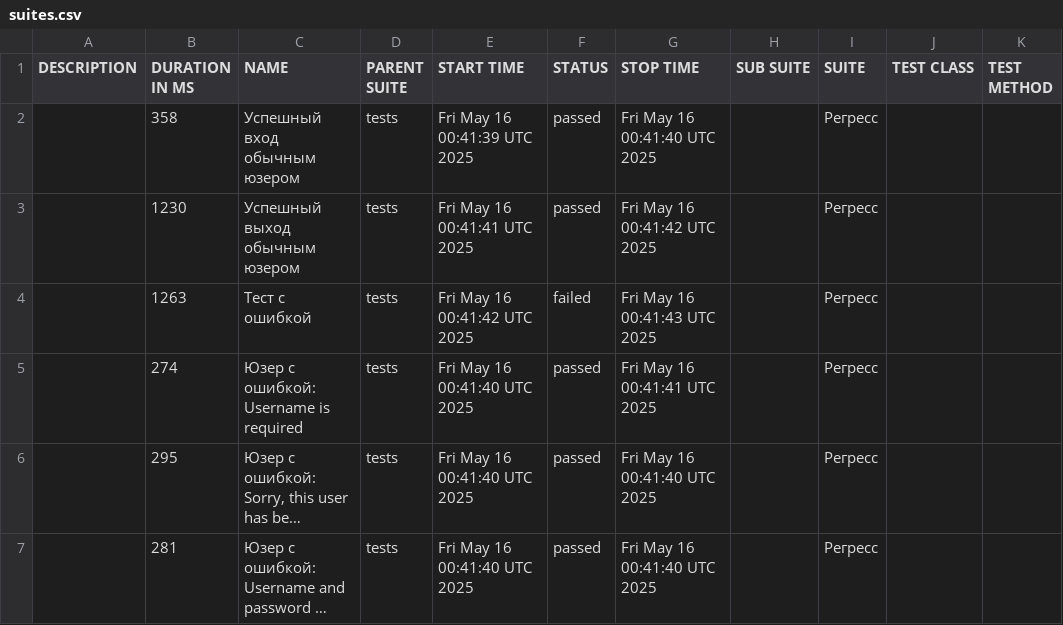
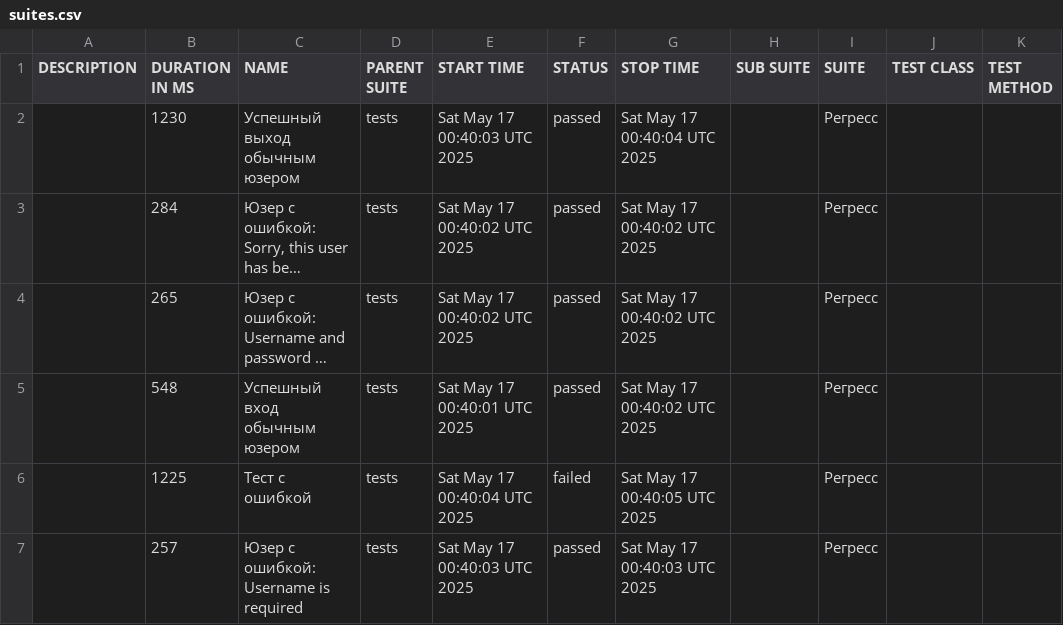
Before and after one commit to barsovichok/playwright_python_training, a CSV file: data/suites.csv, drawn as a sheet; long unchanged cells end in …; removed rows and columns are numbered as before the commit, all else as after; the diff names each change by its address in the sheet, - before the commit and + after, or states it on an @@ line.

```diff
--- a/data/suites.csv
+++ b/data/suites.csv
-row 2:  | 358 | Успешный вход обычным юзером | tests | Fri May 16 00:41:39 UTC 2025 | passed | Fri May 16 00:41:40 UTC 2025 |  | Регресс
-E2 (START TIME): Fri May 16 00:41:41 UTC 2025
+E2 (START TIME): Sat May 17 00:40:03 UTC 2025
-G2 (STOP TIME): Fri May 16 00:41:42 UTC 2025
+G2 (STOP TIME): Sat May 17 00:40:04 UTC 2025
-row 4:  | 1263 | Тест с ошибкой | tests | Fri May 16 00:41:42 UTC 2025 | failed | Fri May 16 00:41:43 UTC 2025 |  | Регресс
-row 5:  | 274 | Юзер с ошибкой: Username is required | tests | Fri May 16 00:41:40 UTC 2025 | passed | Fri May 16 00:41:41 UTC 2025 |  | Регресс
-B3 (DURATION IN MS): 295
+B3 (DURATION IN MS): 284
-E3:E4 (START TIME): Fri May 16 00:41:40 UTC 2025
+E3:E4 (START TIME): Sat May 17 00:40:02 UTC 2025
-G3:G4 (STOP TIME): Fri May 16 00:41:40 UTC 2025
+G3:G4 (STOP TIME): Sat May 17 00:40:02 UTC 2025
-B4 (DURATION IN MS): 281
+B4 (DURATION IN MS): 265
+row 5:  | 548 | Успешный вход обычным юзером | tests | Sat May 17 00:40:01 UTC 2025 | passed | Sat May 17 00:40:02 UTC 2025 |  | Регресс
+row 6:  | 1225 | Тест с ошибкой | tests | Sat May 17 00:40:04 UTC 2025 | failed | Sat May 17 00:40:05 UTC 2025 |  | Регресс
+row 7:  | 257 | Юзер с ошибкой: Username is required | tests | Sat May 17 00:40:03 UTC 2025 | passed | Sat May 17 00:40:03 UTC 2025 |  | Регресс
```
Also changed, not shown: data/behaviors.csv, 29 other files.
